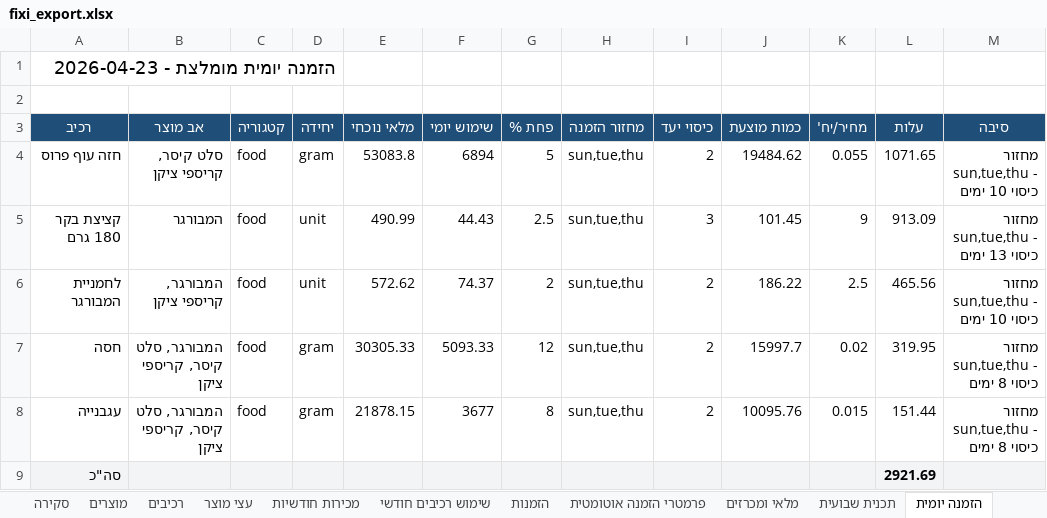
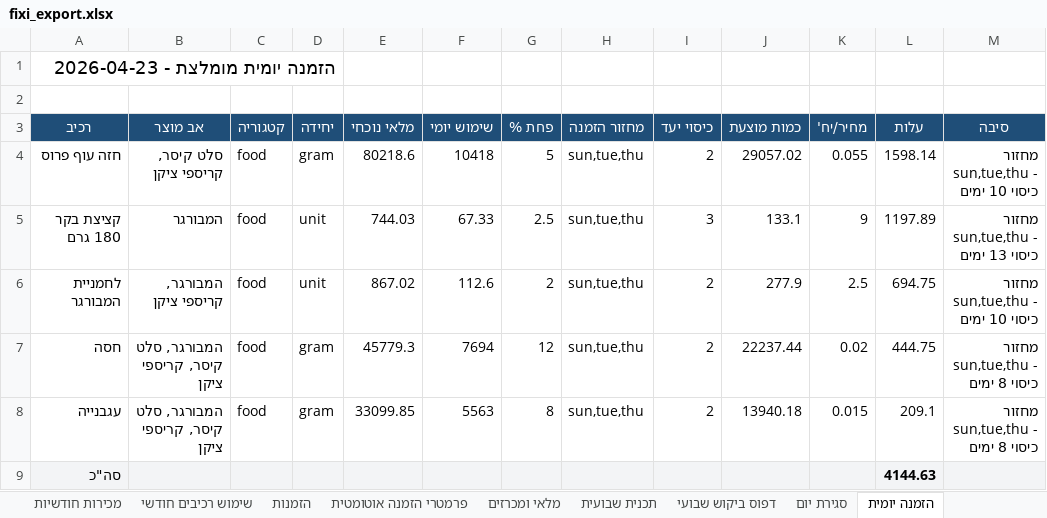
Before and after one commit to digitalefficiency/Fixi, an Excel workbook: fixi_export.xlsx, sheet הזמנה יומית, drawn as a sheet; values as stored, in another font and other column widths than the file's, no borders; the diff names each change by its address in the sheet, - before the commit and + after, or states it on an @@ line.

```diff
--- a/fixi_export.xlsx (sheet הזמנה יומית)
+++ b/fixi_export.xlsx (sheet הזמנה יומית)
+sheet tab: דפוס ביקוש שבועי
+sheet tab: סגירת יום
-E4 (מלאי נוכחי): 53083.8
+E4 (מלאי נוכחי): 80218.6
-F4 (שימוש יומי): 6894
+F4 (שימוש יומי): 10418
-J4 (כמות מוצעת): 19484.62
+J4 (כמות מוצעת): 29057.02
-L4 (עלות): 1071.65
+L4 (עלות): 1598.14
-E5 (מלאי נוכחי): 490.99
+E5 (מלאי נוכחי): 744.03
-F5 (שימוש יומי): 44.43
+F5 (שימוש יומי): 67.33
-J5 (כמות מוצעת): 101.45
+J5 (כמות מוצעת): 133.1
-L5 (עלות): 913.09
+L5 (עלות): 1197.89
-E6 (מלאי נוכחי): 572.62
+E6 (מלאי נוכחי): 867.02
-F6 (שימוש יומי): 74.37
+F6 (שימוש יומי): 112.6
-J6 (כמות מוצעת): 186.22
+J6 (כמות מוצעת): 277.9
-L6 (עלות): 465.56
+L6 (עלות): 694.75
-E7 (מלאי נוכחי): 30305.33
+E7 (מלאי נוכחי): 45779.3
-F7 (שימוש יומי): 5093.33
+F7 (שימוש יומי): 7694
-J7 (כמות מוצעת): 15997.7
+J7 (כמות מוצעת): 22237.44
-L7 (עלות): 319.95
+L7 (עלות): 444.75
-E8 (מלאי נוכחי): 21878.15
+E8 (מלאי נוכחי): 33099.85
-F8 (שימוש יומי): 3677
+F8 (שימוש יומי): 5563
-J8 (כמות מוצעת): 10095.76
+J8 (כמות מוצעת): 13940.18
-L8 (עלות): 151.44
+L8 (עלות): 209.1
-L9 (עלות): 2921.69
+L9 (עלות): 4144.63
```
Also changed, not shown: sheet הזמנות, sheet שימוש רכיבים חודשי, sheet מכירות חודשיות, sheet פרמטרי הזמנה אוטומטית, sheet הזמנה לספק (לפי מכירות), sheet מלאי ומכרזים, 4 more sheets, 9 other files.
